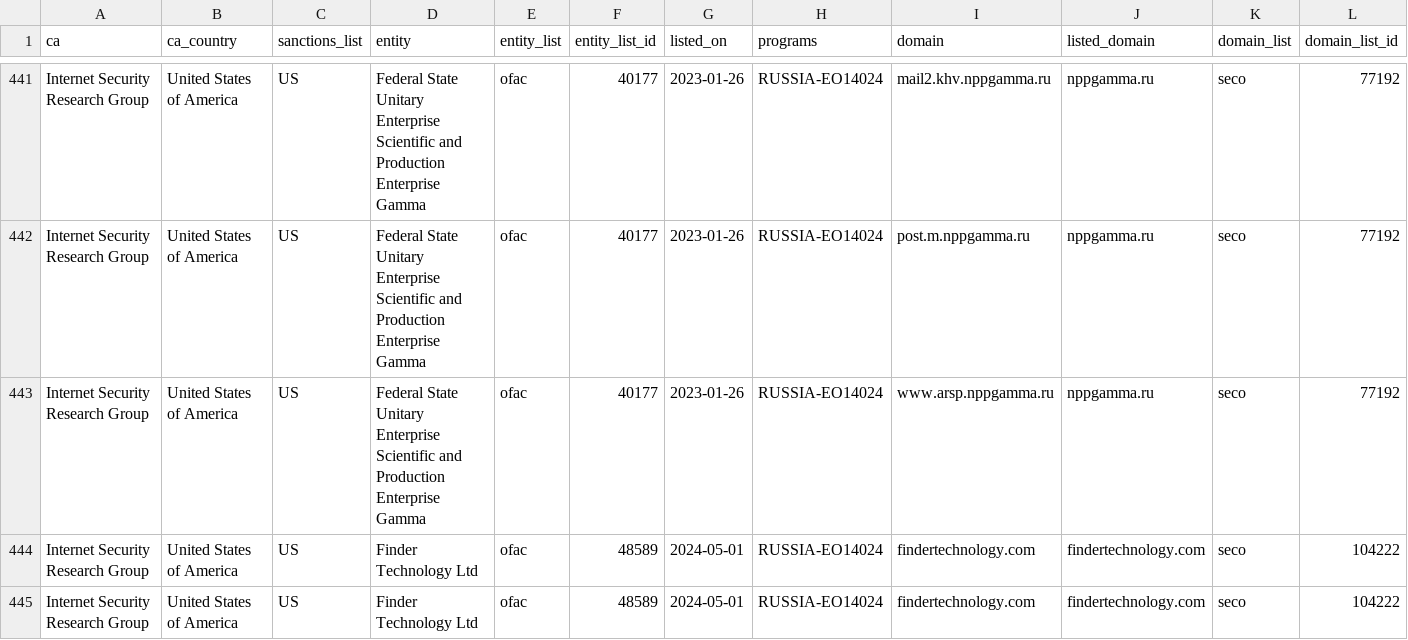
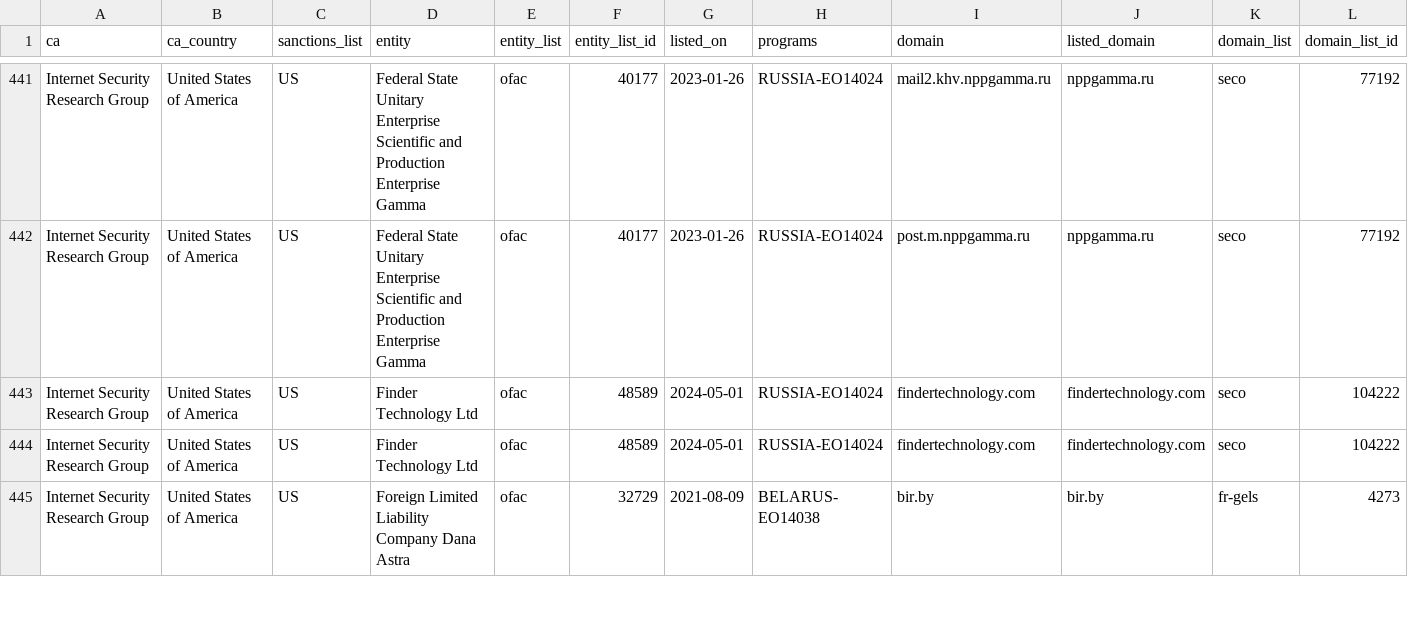
Before and after one commit to Sec-Wayne/ct-sanctions-watch, a CSV file: sanctions.csv, drawn as a sheet; only a part is shown, gaps mark what is left out; the shorter side is filled out with more unchanged rows; rows hold the shown columns only; the diff names each change by its address in the sheet, - before the commit and + after, or states it on an @@ line.

Commit message:
Removed certs for Internet Security Research Group x1

```diff
--- a/sanctions.csv
+++ b/sanctions.csv
-row 443: Internet Security Research Group | United States of America | US | Federal State Unitary Enterprise Scientific and Production Enterprise Gamma | ofac | 40177 | 2023-01-26 | RUSSIA-EO14024 | www.arsp.nppgamma.ru | nppgamma.ru | seco | 77192
```
Also changed, not shown: 3 other files.
